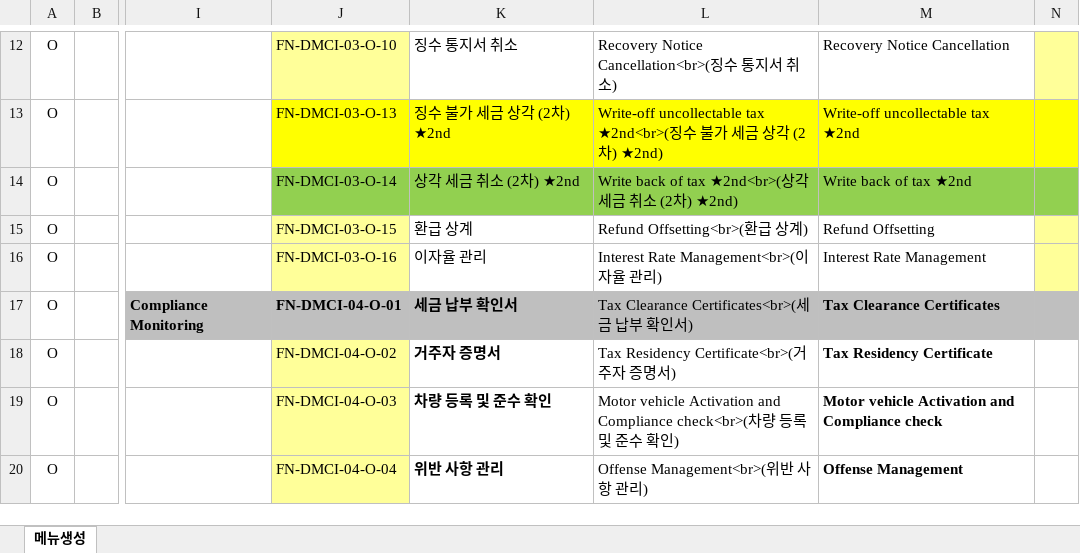
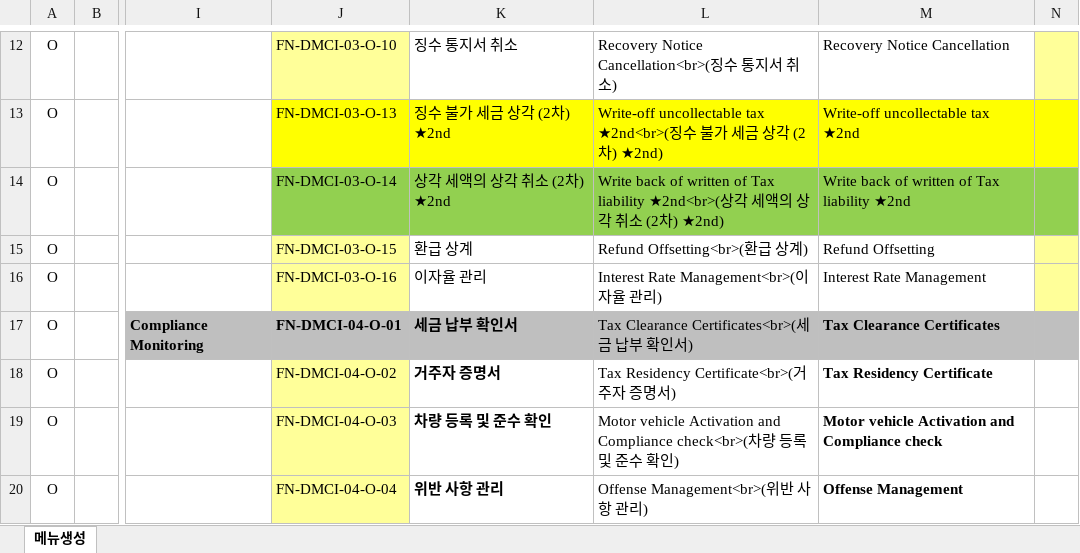
Before and after one commit to choidokyu/IDRAS_DMC_2ND_HTML, an Excel workbook: HTML-MAKER/00-UI-DMC-MENU.xlsx, sheet 메뉴생성, drawn as a sheet; only a part is shown, gaps mark what is left out; values as stored, in another font and other column widths than the file's, no borders; charts and pictures and conditional formats not drawn; the diff names each change by its address in the sheet, - before the commit and + after, or states it on an @@ line.

```diff
--- a/HTML-MAKER/00-UI-DMC-MENU.xlsx (sheet 메뉴생성)
+++ b/HTML-MAKER/00-UI-DMC-MENU.xlsx (sheet 메뉴생성)
-K14: 상각 세금 취소 (2차) ★2nd
+K14: 상각 세액의 상각 취소 (2차) ★2nd
-L14: …back of tax ★2nd<br>(상각 세금 취…
+L14: …back of written of Tax liability ★2nd<br>(상각 세액의 상각 취…
-M14: Write back of tax ★2nd
+M14: Write back of written of Tax liability ★2nd
```
Also changed, not shown: HTML-MAKER/00-LABEL.xlsx, HTML-MAKER/04-UI-DMC-ThirdPartyLiability.xlsx, 8 other files.
